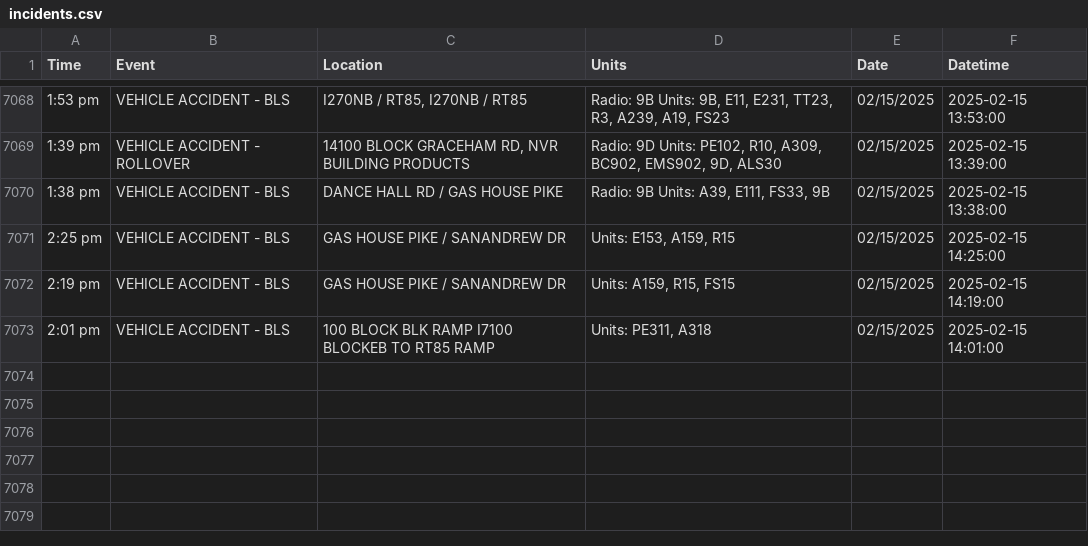
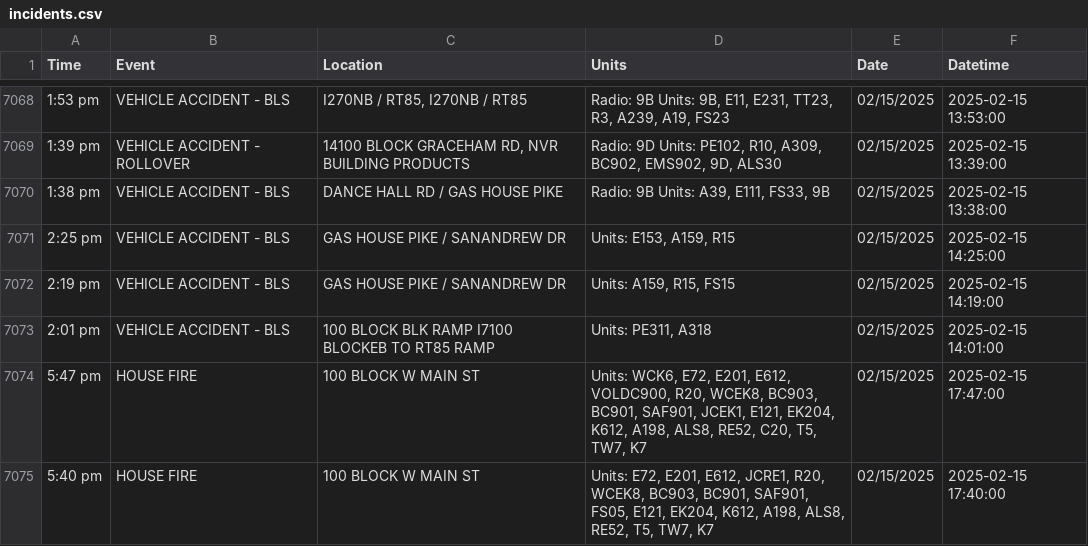
Before and after one commit to NewsAppsUMD/fredscanner, a CSV file: incidents.csv, drawn as a sheet; only a part is shown, gaps mark what is left out.

```diff
--- a/incidents.csv
+++ b/incidents.csv
@@ -7073 +7073,3 @@ Time,Event,Location,Units,Date,Datetime
 2:01 pm,VEHICLE ACCIDENT - BLS,100 BLOCK BLK RAMP I7100 BLOCKEB TO RT85 RAMP,"Units: PE311, A318",02/15/2025,2025-02-15 14:01:00
+5:47 pm,HOUSE FIRE,100 BLOCK W MAIN ST,"Units: WCK6, E72, E201, E612, VOLDC900, R20, WCEK8, BC903, BC901, SAF901, JCEK1, E121, EK204, K612, A198, ALS8, RE52, C20, T5, TW7, K7",02/15/2025,2025-02-15 17:47:00
+5:40 pm,HOUSE FIRE,100 BLOCK W MAIN ST,"Units: E72, E201, E612, JCRE1, R20, WCEK8, BC903, BC901, SAF901, FS05, E121, EK204, K612, A198, ALS8, RE52, T5, TW7, K7",02/15/2025,2025-02-15 17:40:00
```
Also changed, not shown: 1 other file.
